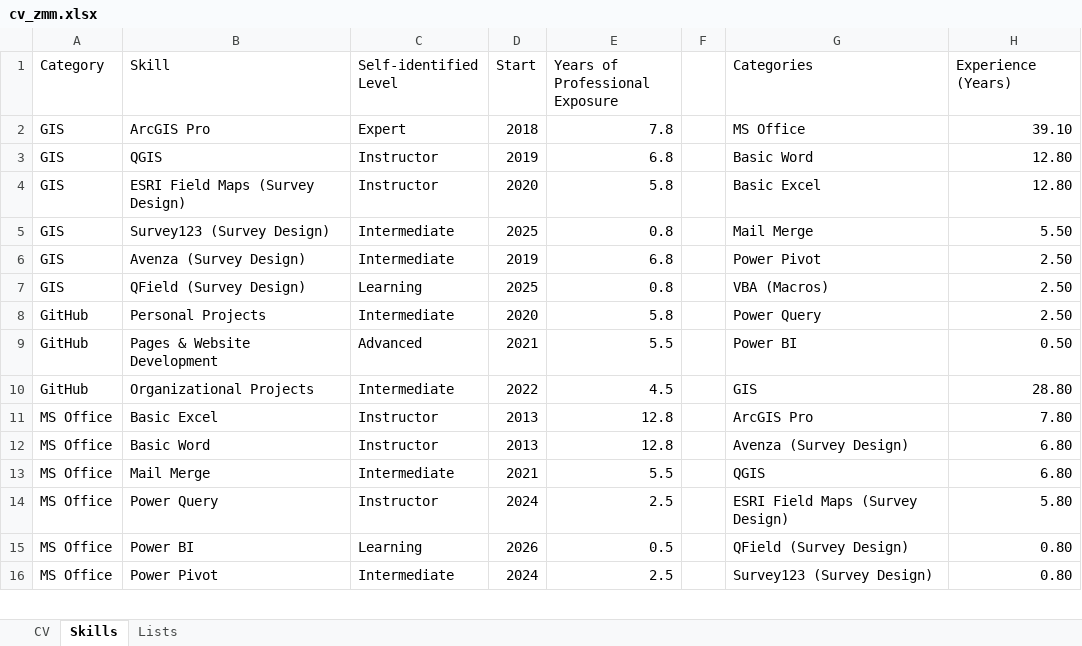
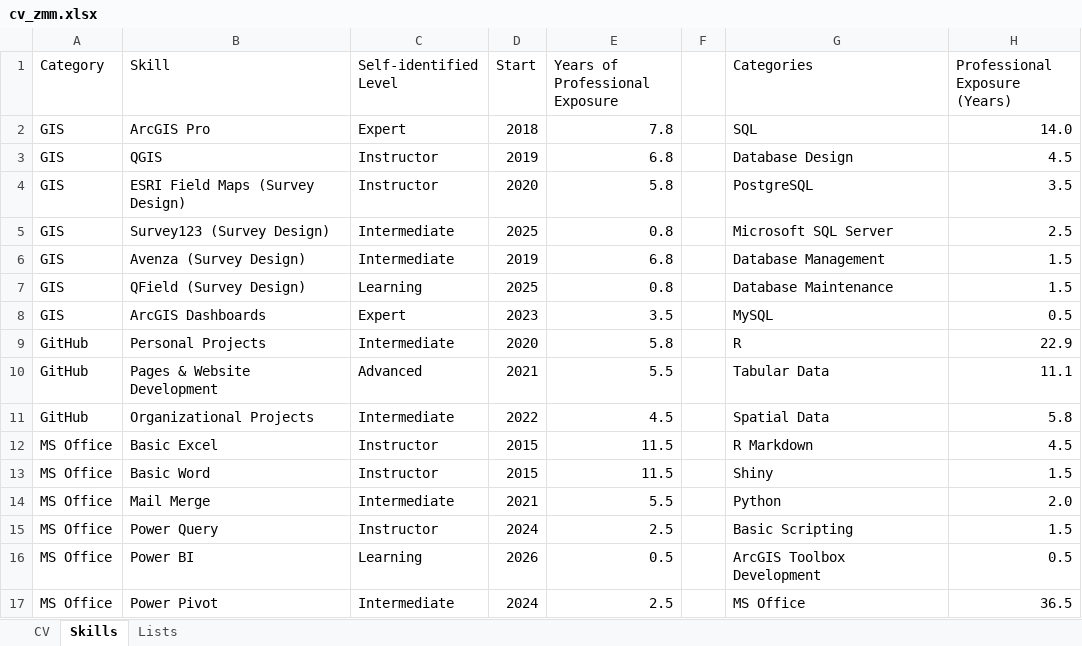
Before and after one commit to zacharymilosmoore/zacharymilosmoore.github.io, an Excel workbook: cv_zmm.xlsx, sheet Skills, drawn as a sheet; only a part is shown; values as stored, in another font and other column widths than the file's, no borders; charts and pictures and table styles not drawn; addresses are those after the commit; the diff covers the shown part only; the diff names each change by its address in the sheet, - before the commit and + after, or states it on an @@ line.

```diff
--- a/cv_zmm.xlsx (sheet Skills)
+++ b/cv_zmm.xlsx (sheet Skills)
-H1: Experience (Years)
+H1: Professional Exposure (Years)
-G2 (Categories): MS Office
+G2 (Categories): SQL
-H2 (Professional Exposure (Years)): 39.10
+H2 (Professional Exposure (Years)): 14.0
-G3 (Categories): Basic Word
+G3 (Categories): Database Design
-H3 (Professional Exposure (Years)): 12.80
+H3 (Professional Exposure (Years)): 4.5
-G4 (Categories): Basic Excel
+G4 (Categories): PostgreSQL
-H4 (Professional Exposure (Years)): 12.80
+H4 (Professional Exposure (Years)): 3.5
-G5 (Categories): Mail Merge
+G5 (Categories): Microsoft SQL Server
-H5 (Professional Exposure (Years)): 5.50
+H5 (Professional Exposure (Years)): 2.5
-G6 (Categories): Power Pivot
+G6 (Categories): Database Management
-H6:H7 (Professional Exposure (Years)): 2.50
+H6:H7 (Professional Exposure (Years)): 1.5
-G7 (Categories): VBA (Macros)
+G7 (Categories): Database Maintenance
+row 8: GIS | ArcGIS Dashboards | Expert | 2023 | 3.5 |  | MySQL | 0.5
-G9 (Categories): Power Query
+G9 (Categories): R
-H9 (Professional Exposure (Years)): 2.50
+H9 (Professional Exposure (Years)): 22.9
-G10 (Categories): Power BI
+G10 (Categories): Tabular Data
-H10 (Professional Exposure (Years)): 0.50
+H10 (Professional Exposure (Years)): 11.1
-G11 (Categories): GIS
+G11 (Categories): Spatial Data
-H11 (Professional Exposure (Years)): 28.80
+H11 (Professional Exposure (Years)): 5.8
-D12:D13 (Start): 2013
+D12:D13 (Start): 2015
-E12:E13 (Years of Professional Exposure): 12.8
+E12:E13 (Years of Professional Exposure): 11.5
-G12 (Categories): ArcGIS Pro
+G12 (Categories): R Markdown
-H12 (Professional Exposure (Years)): 7.80
+H12 (Professional Exposure (Years)): 4.5
-G13 (Categories): Avenza (Survey Design)
+G13 (Categories): Shiny
-H13 (Professional Exposure (Years)): 6.80
+H13 (Professional Exposure (Years)): 1.5
-G14 (Categories): QGIS
+G14 (Categories): Python
-H14 (Professional Exposure (Years)): 6.80
+H14 (Professional Exposure (Years)): 2.0
-G15 (Categories): ESRI Field Maps (Survey Design)
+G15 (Categories): Basic Scripting
-H15 (Professional Exposure (Years)): 5.80
+H15 (Professional Exposure (Years)): 1.5
-G16 (Categories): QField (Survey Design)
+G16 (Categories): ArcGIS Toolbox Development
-H16 (Professional Exposure (Years)): 0.80
+H16 (Professional Exposure (Years)): 0.5
-G17 (Categories): Survey123 (Survey Design)
+G17 (Categories): MS Office
-H17 (Professional Exposure (Years)): 0.80
+H17 (Professional Exposure (Years)): 36.5
```
Also changed, not shown: 8 added rows, 7 removed rows and 24 edited cells elsewhere in this sheet, sheet CV, charts or pictures, docs/cv_zmm.xlsx, 6 other files.
